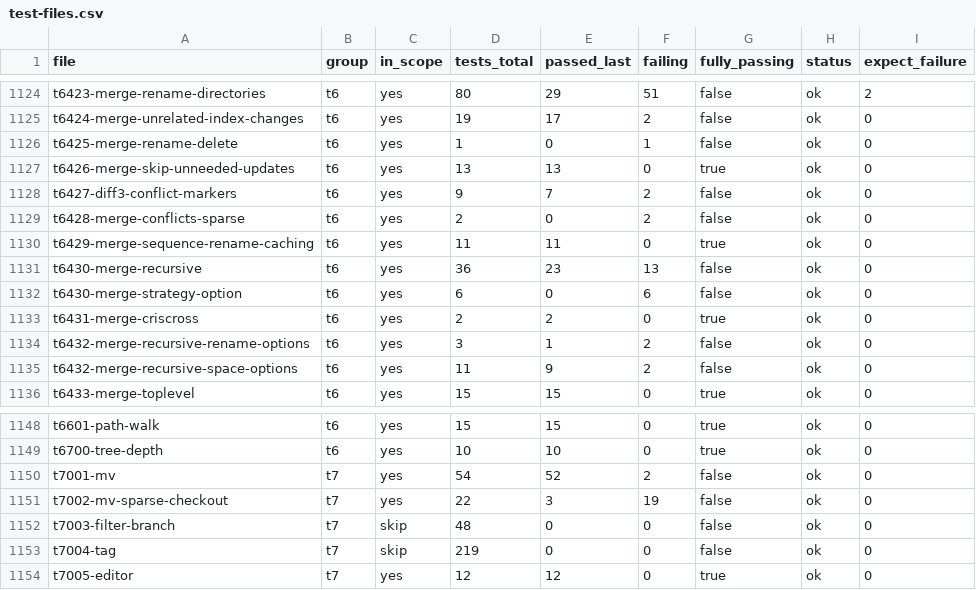
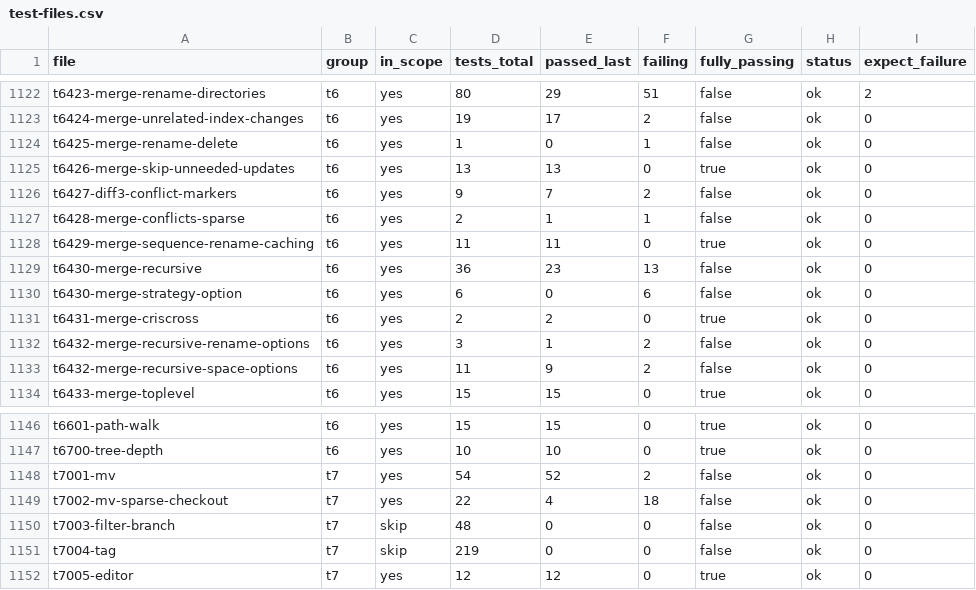
Before and after one commit to dscho/grit, a CSV file: data/test-files.csv, drawn as a sheet; only a part is shown, gaps mark what is left out; the diff covers the shown part only.

```diff
--- a/data/test-files.csv
+++ b/data/test-files.csv
@@ -1128,3 +1126,3 @@ t6426-merge-skip-unneeded-updates	t6	yes	13	13	0	true	ok	0
 t6427-diff3-conflict-markers	t6	yes	9	7	2	false	ok	0
-t6428-merge-conflicts-sparse	t6	yes	2	0	2	false	ok	0
+t6428-merge-conflicts-sparse	t6	yes	2	1	1	false	ok	0
 t6429-merge-sequence-rename-caching	t6	yes	11	11	0	true	ok	0
@@ -1150,3 +1148,3 @@ t6700-tree-depth	t6	yes	10	10	0	true	ok	0
 t7001-mv	t7	yes	54	52	2	false	ok	0
-t7002-mv-sparse-checkout	t7	yes	22	3	19	false	ok	0
+t7002-mv-sparse-checkout	t7	yes	22	4	18	false	ok	0
 t7003-filter-branch	t7	skip	48	0	0	false	ok	0
```
Also changed, not shown: 2 removed rows and 11 edited cells elsewhere in this file, 10 other files.
